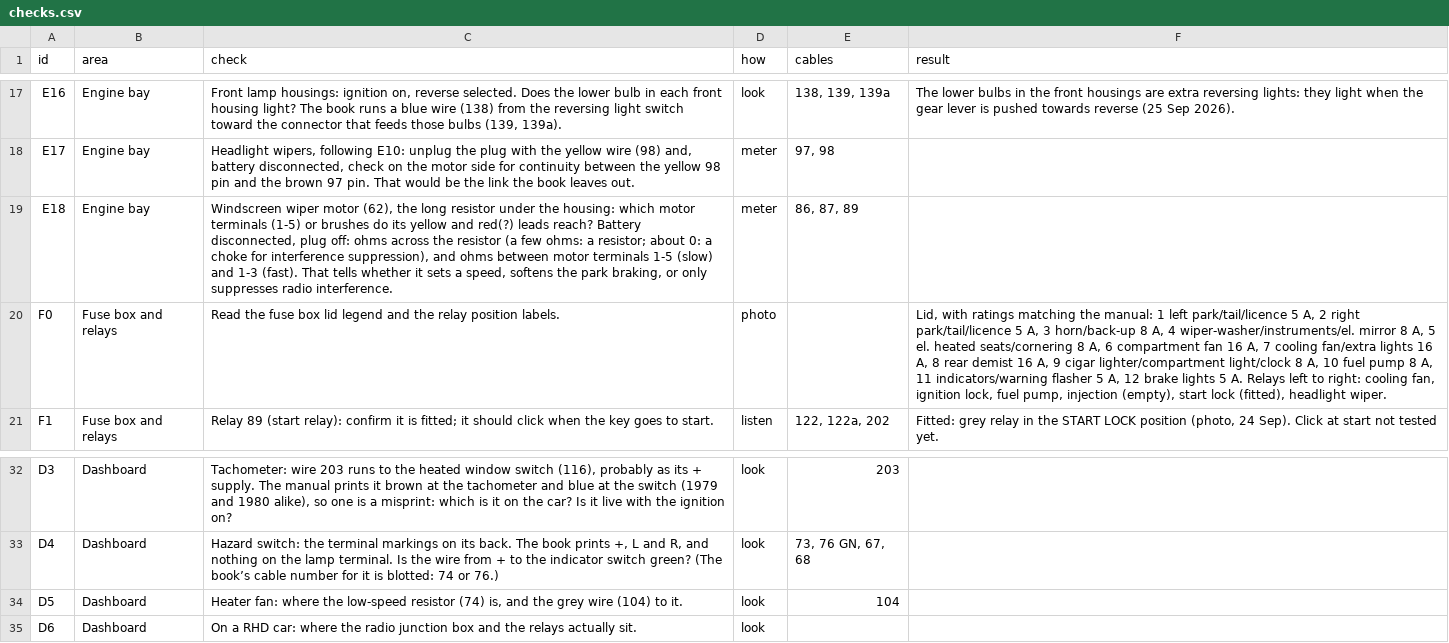
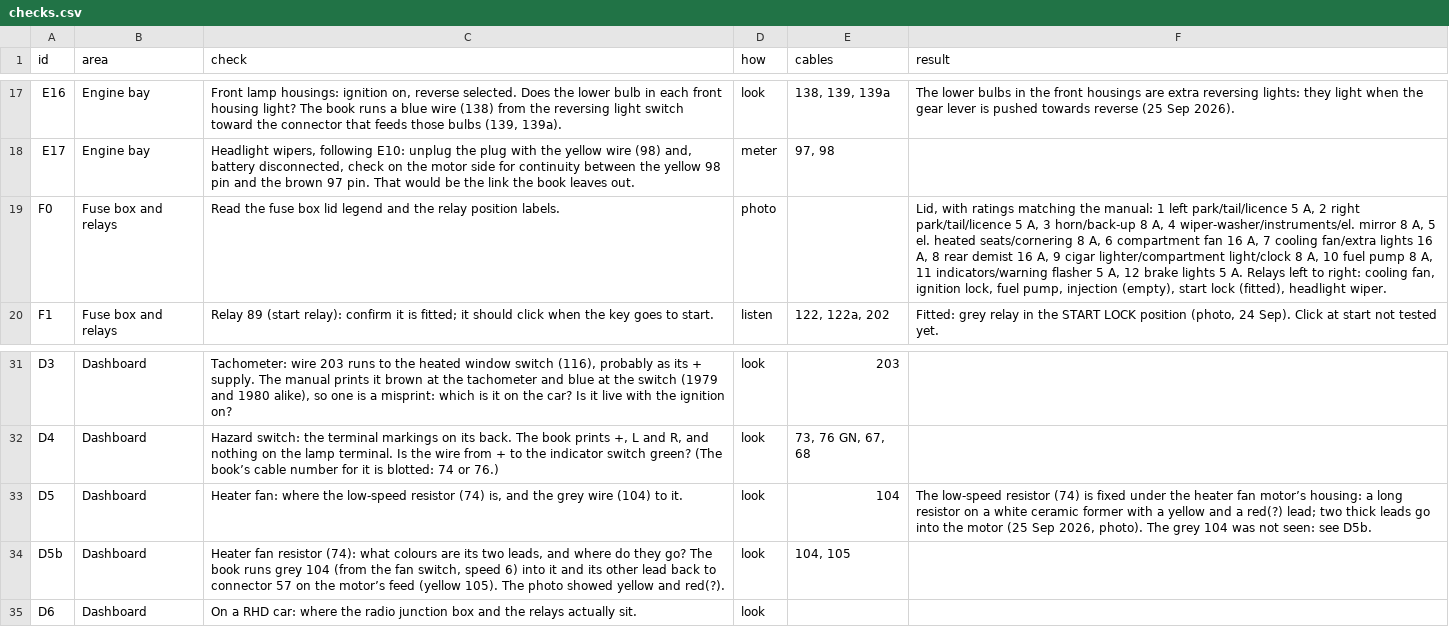
Before and after one commit to yeled/saab99-wiring, a CSV file: data/checks.csv, drawn as a sheet; only a part is shown, gaps mark what is left out; removed rows and columns are numbered as before the commit, all else as after; the diff names each change by its address in the sheet, - before the commit and + after, or states it on an @@ line.

```diff
--- a/data/checks.csv
+++ b/data/checks.csv
-row 19: E18 | Engine bay | Windscreen wiper motor (62), the long resistor under the housing: which motor terminals (1-5) or brushes do its yellow and red(?) leads reach? Battery disconnected, plug off: ohms across the resistor (a few ohms: a resistor; about 0: a choke for interference suppression), and ohms between motor terminals 1-5 (slow) and 1-3 (fast). That tells whether it sets a speed, softens the park braking, or only suppresses radio interference. | meter | 86, 87, 89
-F33 (result): (empty)
+F33 (result): The low-speed resistor (74) is fixed under the heater fan motor’s housing: a long resistor on a white ceramic former with a yellow and a red(?) lead; two thick leads go into the motor (25 Sep 2026, photo). The grey 104 was not seen: see D5b.
+row 34: D5b | Dashboard | Heater fan resistor (74): what colours are its two leads, and where do they go? The book runs grey 104 (from the fan switch, speed 6) into it and its other lead back to connector 57 on the motor’s feed (yellow 105). The photo showed yellow and red(?). | look | 104, 105
```
Also changed, not shown: data/internals.csv.
